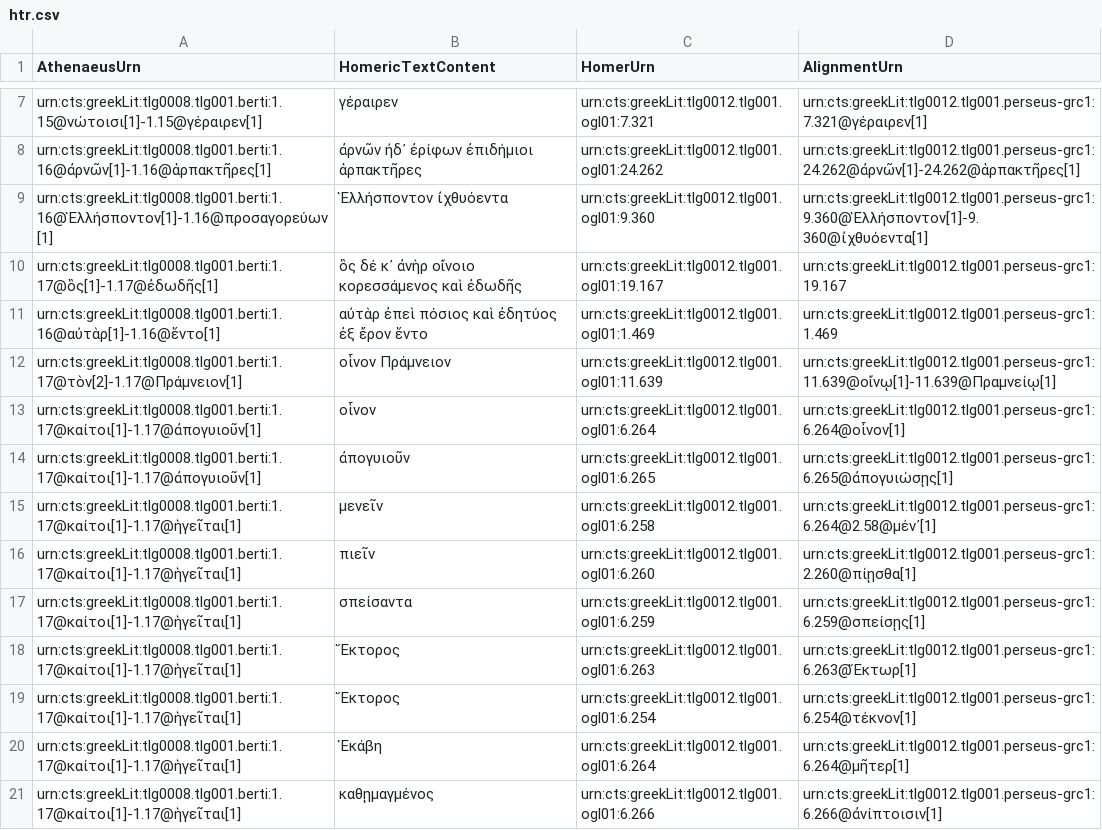
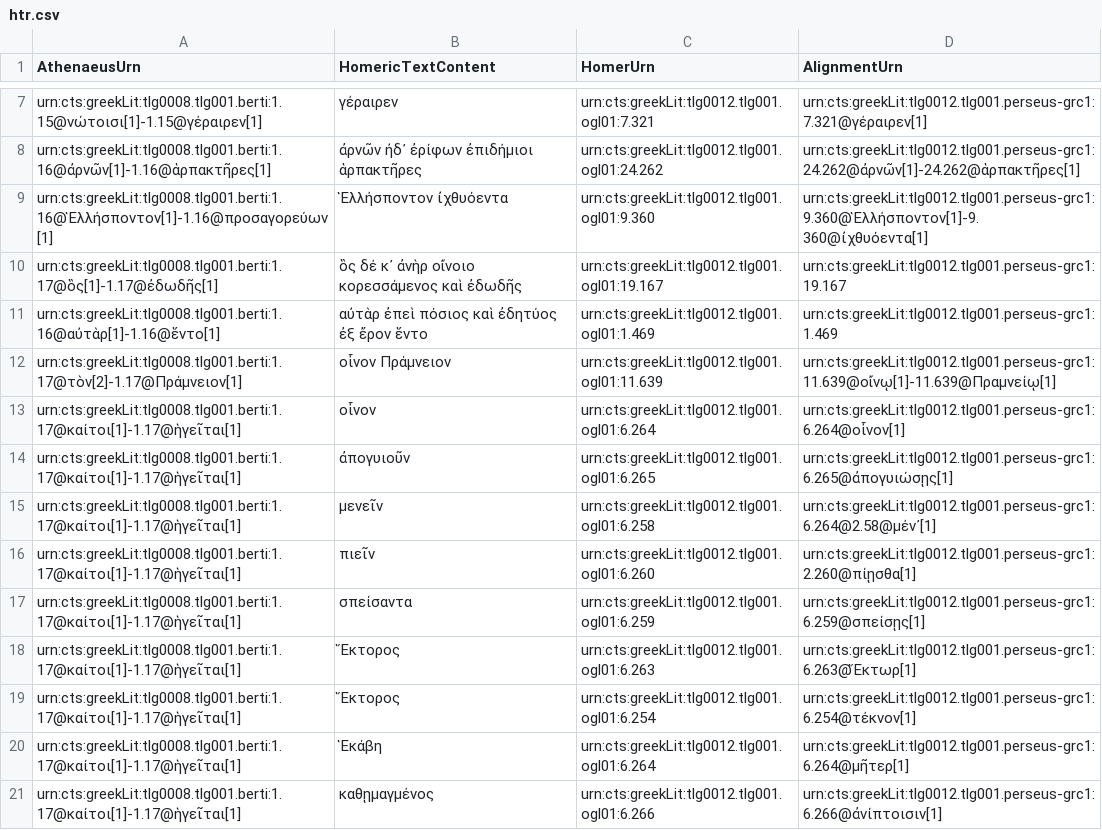
Before and after one commit to DigitalAthenaeus/homeric-reuse, a CSV file: tabular-data/htr.csv, drawn as a sheet; only a part is shown, gaps mark what is left out.

Commit message:
Update htr.csv

```diff
--- a/tabular-data/htr.csv
+++ b/tabular-data/htr.csv
@@ -12,4 +12,4 @@
 "urn:cts:greekLit:tlg0008.tlg001.berti:1.17@τὸν[2]-1.17@Πράμνειον[1]","οἶνον Πράμνειον","urn:cts:greekLit:tlg0012.tlg001.ogl01:11.639","urn:cts:greekLit:tlg0012.tlg001.perseus-grc1:11.639@οἴνῳ[1]-11.639@Πραμνείῳ[1]"
-"urn:cts:greekLit:tlg0008.tlg001.berti:1.17@καίτοι[1]-1.17@ἀπογυιοῦν[1]","οἶνον","urn:cts:greekLit:tlg0012.tlg001.ogl01:6.264","urn:cts:greekLit:tlg0012.tlg001.perseus-grc1:6.264@οἶνον[1]"
-"urn:cts:greekLit:tlg0008.tlg001.berti:1.17@καίτοι[1]-1.17@ἀπογυιοῦν[1]","ἀπογυιοῦν","urn:cts:greekLit:tlg0012.tlg001.ogl01:6.265","urn:cts:greekLit:tlg0012.tlg001.perseus-grc1:6.265@ἀπογυιώσῃς[1]"
+"urn:cts:greekLit:tlg0008.tlg001.berti:1.17@καίτοι[1]-1.17@ἡγεῖται[1]","οἶνον","urn:cts:greekLit:tlg0012.tlg001.ogl01:6.264","urn:cts:greekLit:tlg0012.tlg001.perseus-grc1:6.264@οἶνον[1]"
+"urn:cts:greekLit:tlg0008.tlg001.berti:1.17@καίτοι[1]-1.17@ἡγεῖται[1]","ἀπογυιοῦν","urn:cts:greekLit:tlg0012.tlg001.ogl01:6.265","urn:cts:greekLit:tlg0012.tlg001.perseus-grc1:6.265@ἀπογυιώσῃς[1]"
 "urn:cts:greekLit:tlg0008.tlg001.berti:1.17@καίτοι[1]-1.17@ἡγεῖται[1]","μενεῖν","urn:cts:greekLit:tlg0012.tlg001.ogl01:6.258","urn:cts:greekLit:tlg0012.tlg001.perseus-grc1:6.264@2.58@μέν᾽[1]"
```
